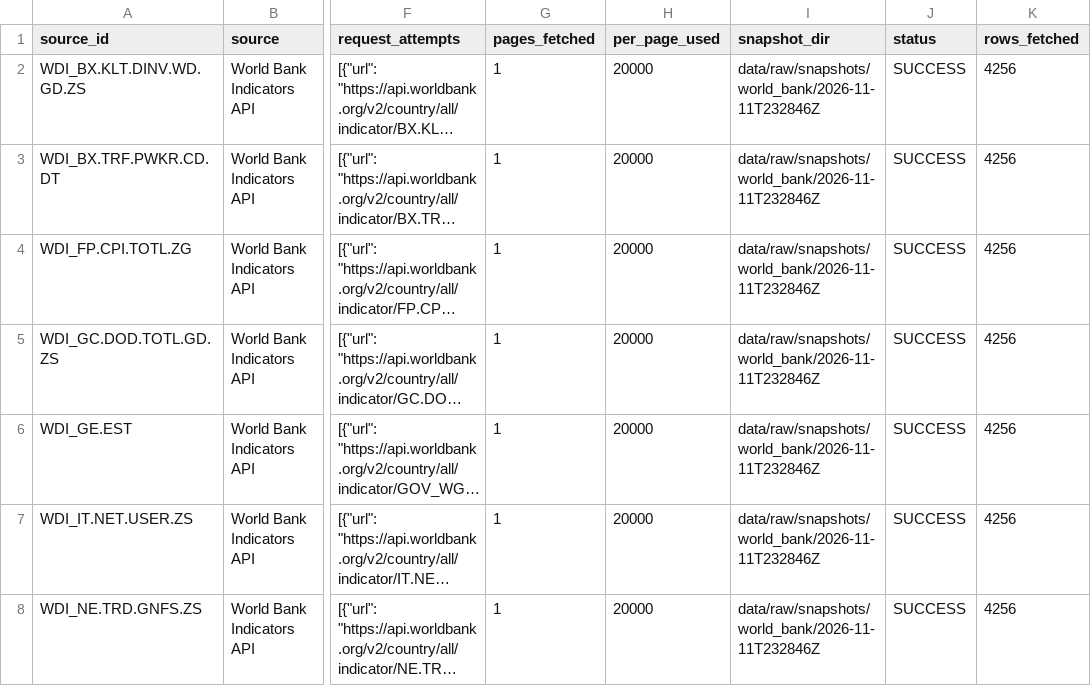
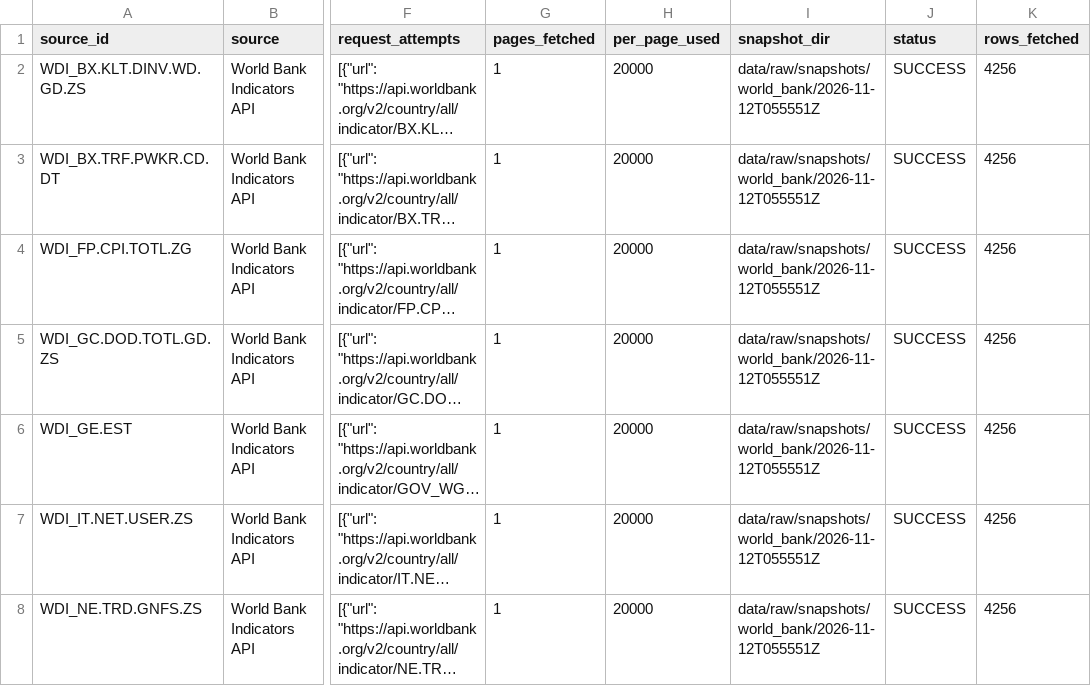
Before and after one commit to schnozenstein/eom-migration-model, a CSV file: metadata/live_source_status.csv, drawn as a sheet; only a part is shown, gaps mark what is left out; long unchanged cells end in …; the diff covers the shown part only; the diff names each change by its address in the sheet, - before the commit and + after, or states it on an @@ line.

```diff
--- a/metadata/live_source_status.csv
+++ b/metadata/live_source_status.csv
-I2:I8 (snapshot_dir): data/raw/snapshots/world_bank/2026-11-11T232846Z
+I2:I8 (snapshot_dir): data/raw/snapshots/world_bank/2026-11-12T055551Z
```
Also changed, not shown: 77 edited cells elsewhere in this file, metadata/ilostat_source_status.csv, metadata/source_lineage_current.csv, 34 other files.
